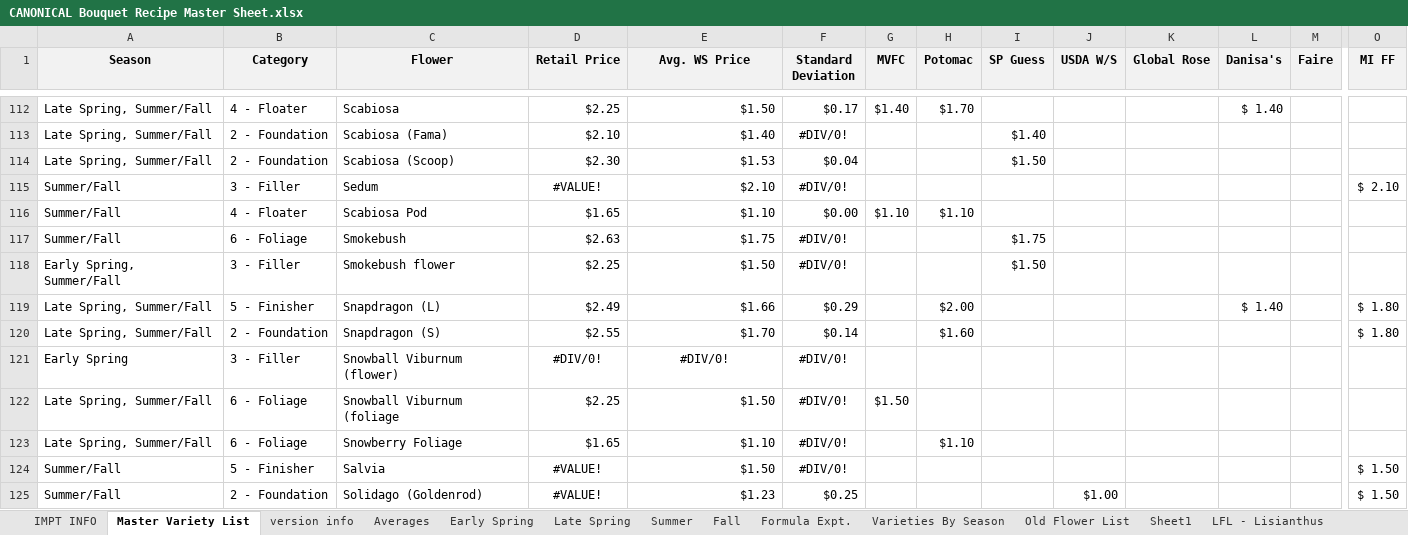
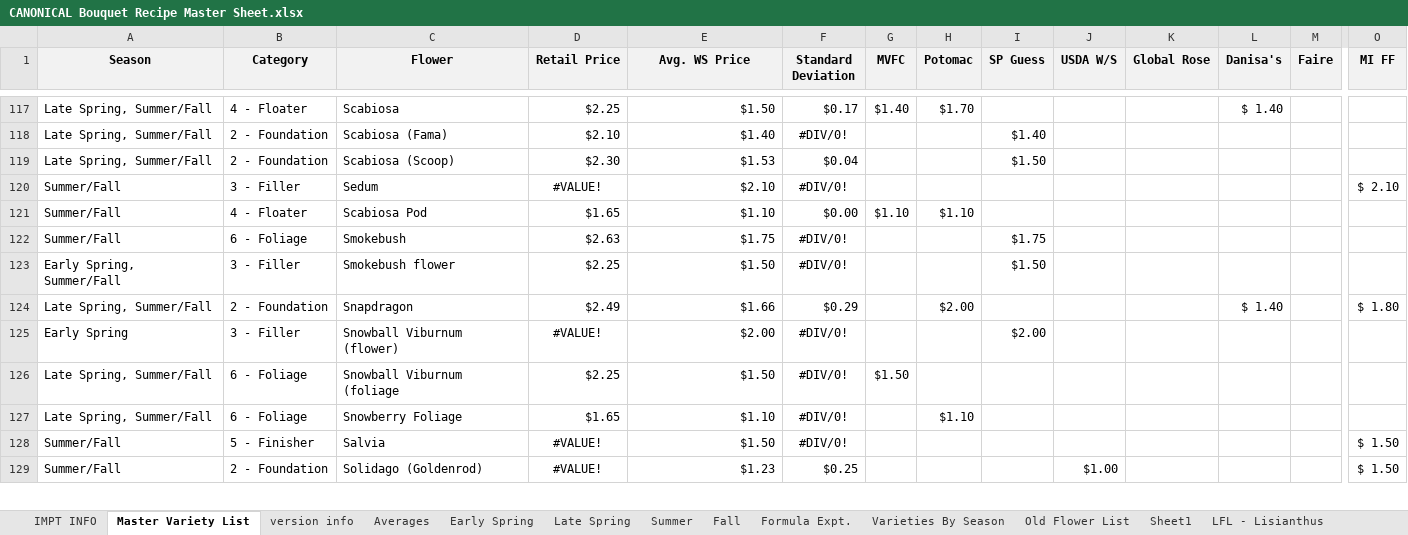
Before and after one commit to sweetpiedmont/bouquet-blueprint-app, an Excel workbook: data/CANONICAL Bouquet Recipe Master Sheet.xlsx, sheet Master Variety List, drawn as a sheet; only a part is shown, gaps mark what is left out; values as stored, in another font and other column widths than the file's, no borders; table styles not drawn; removed rows and columns are numbered as before the commit, all else as after; rows hold the shown columns only; the diff covers the shown part only; the diff names each change by its address in the sheet, - before the commit and + after, or states it on an @@ line.

Commit message:
created duplicates of some entries to reflect their clear use in two different 6F categories. no changes to pricing.

```diff
--- a/data/CANONICAL Bouquet Recipe Master Sheet.xlsx (sheet Master Variety List)
+++ b/data/CANONICAL Bouquet Recipe Master Sheet.xlsx (sheet Master Variety List)
-B124 (Category): 5 - Finisher
+B124 (Category): 2 - Foundation
-C124 (Flower): Snapdragon (L)
+C124 (Flower): Snapdragon
-row 120: Late Spring, Summer/Fall | 2 - Foundation | Snapdragon (S) | $2.55 | $1.70 | $0.14 |  | $1.60 |  |  |  |  |  | $ 1.80
-D125 (Retail Price): #DIV/0!
+D125 (Retail Price): #VALUE!
-E125 (Avg. WS Price): #DIV/0!
+E125 (Avg. WS Price): $2.00
-E125 alignment: center
+E125 alignment: right
-I125 (SP Guess): (empty)
+I125 (SP Guess): $2.00
```
Also changed, not shown: 6 added rows, 1 removed row, 39 edited cells and cell formats elsewhere in this sheet, sheet Fall, sheet Late Spring, sheet Summer, sheet Early Spring, formulas that keep their value.
